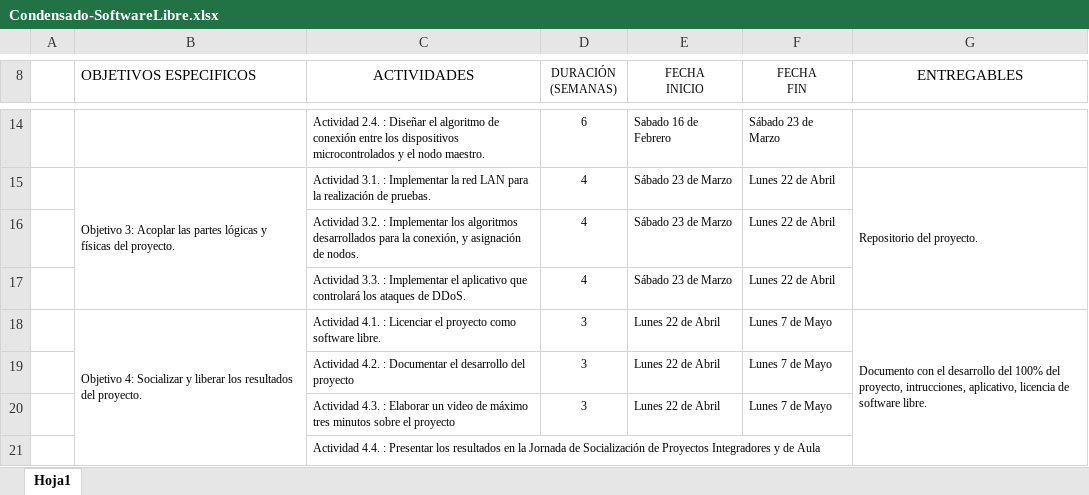
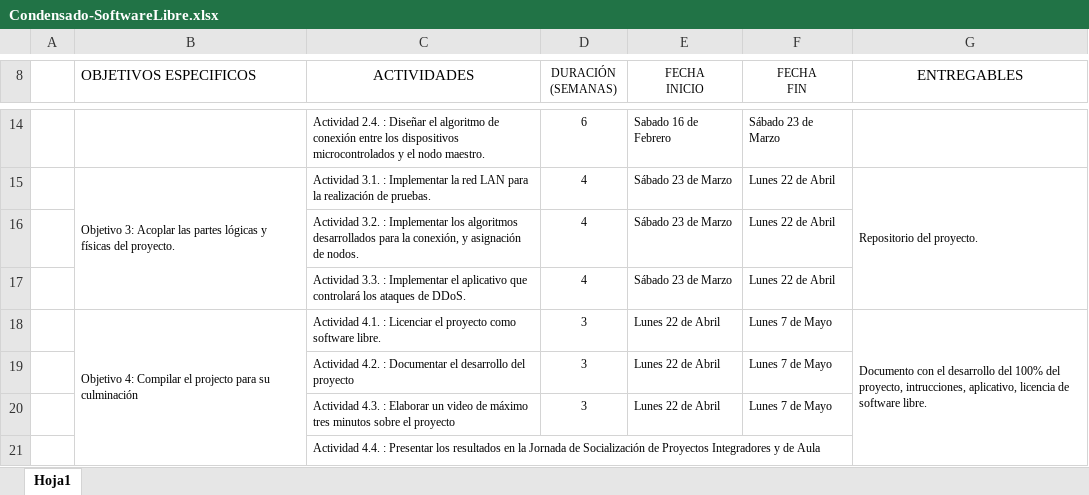
Before and after one commit to intentodemusico/BotnetsHeterogeneas, an Excel workbook: Documents/Condensado-SoftwareLibre.xlsx, sheet Hoja1, drawn as a sheet; only a part is shown, gaps mark what is left out; values as stored, in another font and other column widths than the file's, no borders; the diff names each change by its address in the sheet, - before the commit and + after, or states it on an @@ line.

Commit message:
Documents update

```diff
--- a/Documents/Condensado-SoftwareLibre.xlsx (sheet Hoja1)
+++ b/Documents/Condensado-SoftwareLibre.xlsx (sheet Hoja1)
-B18 (OBJETIVOS ESPECIFICOS): Objetivo 4: Socializar y liberar los resultados del proyecto.
+B18 (OBJETIVOS ESPECIFICOS): Objetivo 4: Compilar el projecto para su culminación
```
Also changed, not shown: 1 other file.
